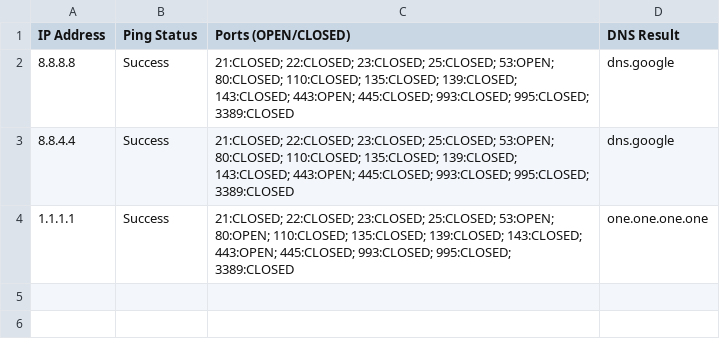
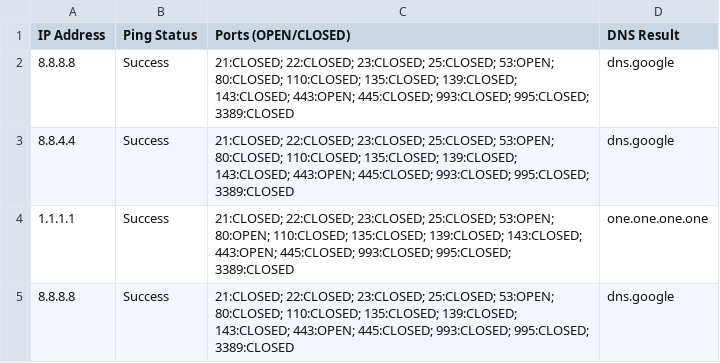
Before and after one commit to Eduardo9d/Projects, a CSV file: network_test_results.csv, drawn as a sheet.

```diff
--- a/network_test_results.csv
+++ b/network_test_results.csv
@@ -4 +4,2 @@ IP Address,Ping Status,Ports (OPEN/CLOSED),DNS Result
 1.1.1.1,Success,21:CLOSED; 22:CLOSED; 23:CLOSED; 25:CLOSED; 53:OPEN; 80:OPEN; 110:CLOSED; 135:CLOSED; 139:CLOSED; 143:CLOSED; 443:OPEN; 445:CLOSED; 993:CLOSED; 995:CLOSED; 3389:CLOSED,one.one.one.one
+8.8.8.8,Success,21:CLOSED; 22:CLOSED; 23:CLOSED; 25:CLOSED; 53:OPEN; 80:CLOSED; 110:CLOSED; 135:CLOSED; 139:CLOSED; 143:CLOSED; 443:OPEN; 445:CLOSED; 993:CLOSED; 995:CLOSED; 3389:CLOSED,dns.google
```
Also changed, not shown: 6 other files.
